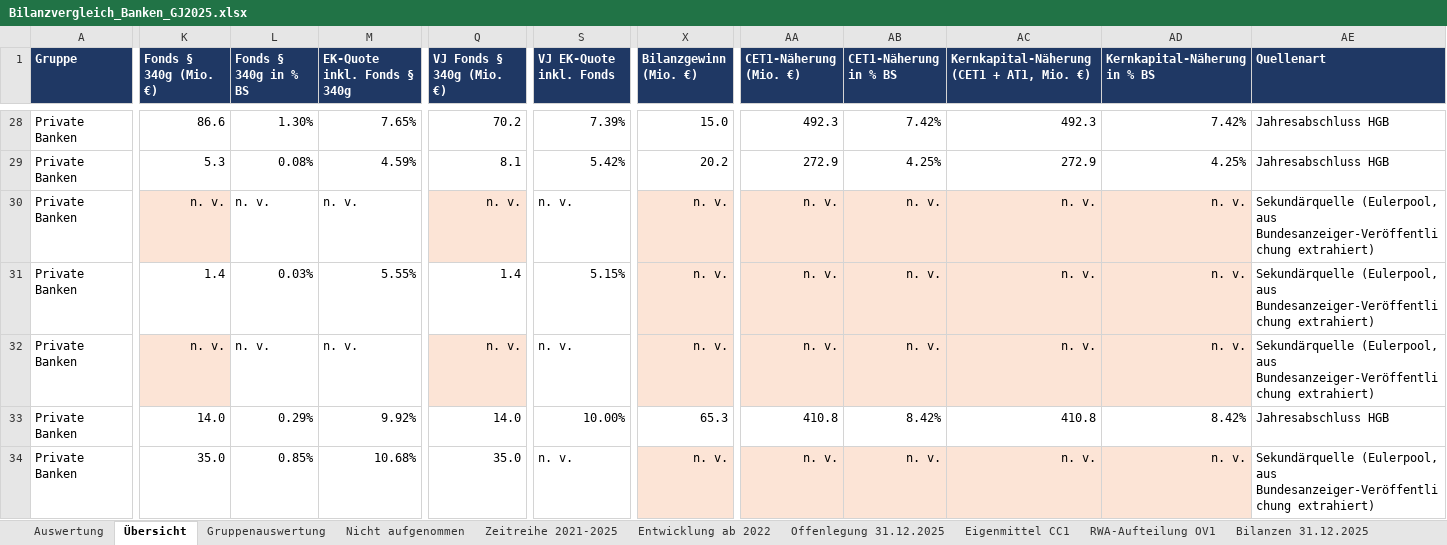
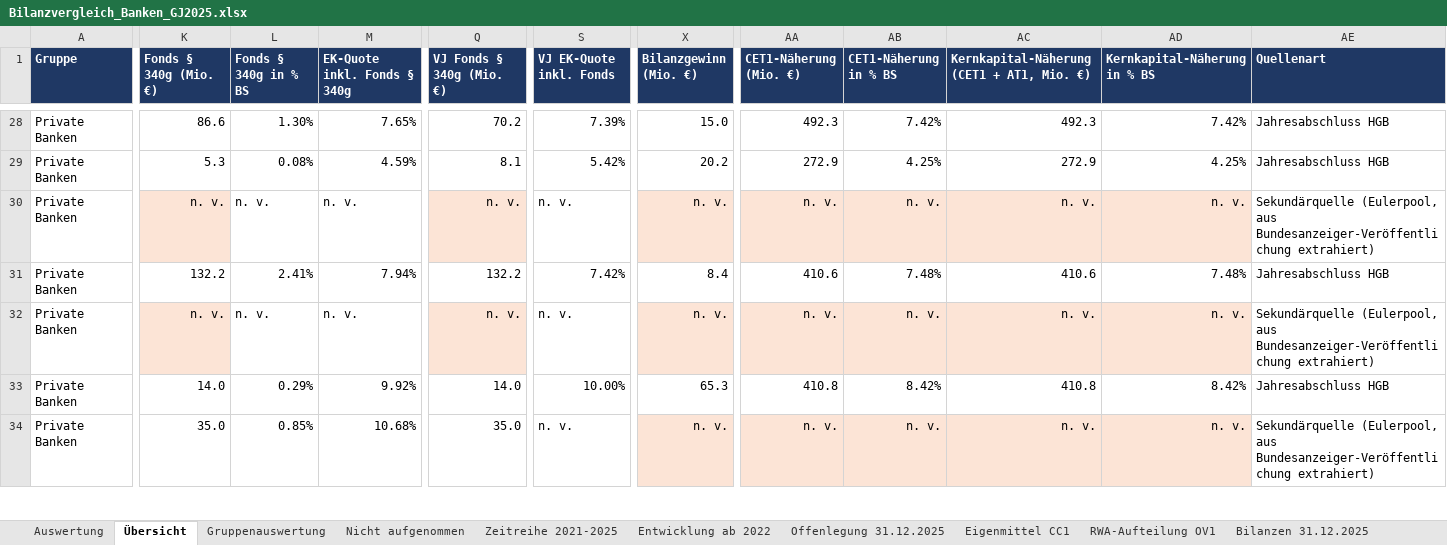
Before and after one commit to chillkrote/Unternehmenskennzahlen, an Excel workbook: banken/bilanzvergleich-gj2025/auswertung/Bilanzvergleich_Banken_GJ2025.xlsx, sheet Übersicht, drawn as a sheet; only a part is shown, gaps mark what is left out; values as stored, in another font and other column widths than the file's, no borders; table styles not drawn; the diff covers the shown part only; the diff names each change by its address in the sheet, - before the commit and + after, or states it on an @@ line.

```diff
--- a/banken/bilanzvergleich-gj2025/auswertung/Bilanzvergleich_Banken_GJ2025.xlsx (sheet Übersicht)
+++ b/banken/bilanzvergleich-gj2025/auswertung/Bilanzvergleich_Banken_GJ2025.xlsx (sheet Übersicht)
-K31 (Fonds § 340g (Mio. €)): 1.4
+K31 (Fonds § 340g (Mio. €)): 132.2
-L31 (Fonds § 340g in % BS): 0.03%
+L31 (Fonds § 340g in % BS): 2.41%
-M31 (EK-Quote inkl. Fonds § 340g): 5.55%
+M31 (EK-Quote inkl. Fonds § 340g): 7.94%
-Q31 (VJ Fonds § 340g (Mio. €)): 1.4
+Q31 (VJ Fonds § 340g (Mio. €)): 132.2
-S31 (VJ EK-Quote inkl. Fonds): 5.15%
+S31 (VJ EK-Quote inkl. Fonds): 7.42%
-X31 (Bilanzgewinn (Mio. €)): n. v.
+X31 (Bilanzgewinn (Mio. €)): 8.4
-X31 fill: #FCE4D6
+X31 fill: none
-AA31 (CET1-Näherung (Mio. €)): n. v.
+AA31 (CET1-Näherung (Mio. €)): 410.6
-AA31:AD31 fill: #FCE4D6
+AA31:AD31 fill: none
-AB31 (CET1-Näherung in % BS): n. v.
+AB31 (CET1-Näherung in % BS): 7.48%
-AC31: n. v.
+AC31: 410.6
-AD31 (Kernkapital-Näherung in % BS): n. v.
+AD31 (Kernkapital-Näherung in % BS): 7.48%
-AE31 (Quellenart): Sekundärquelle (Eulerpool, aus Bundesanzeiger-Veröffentlichung extrahiert)
+AE31 (Quellenart): Jahresabschluss HGB
```
Also changed, not shown: 34 edited cells and cell formats elsewhere in this sheet, sheet Zeitreihe 2021-2025, sheet Gruppenauswertung, sheet Eigenmittel CC1, sheet Offenlegung 31.12.2025, sheet Auswertung, 3 other files.
